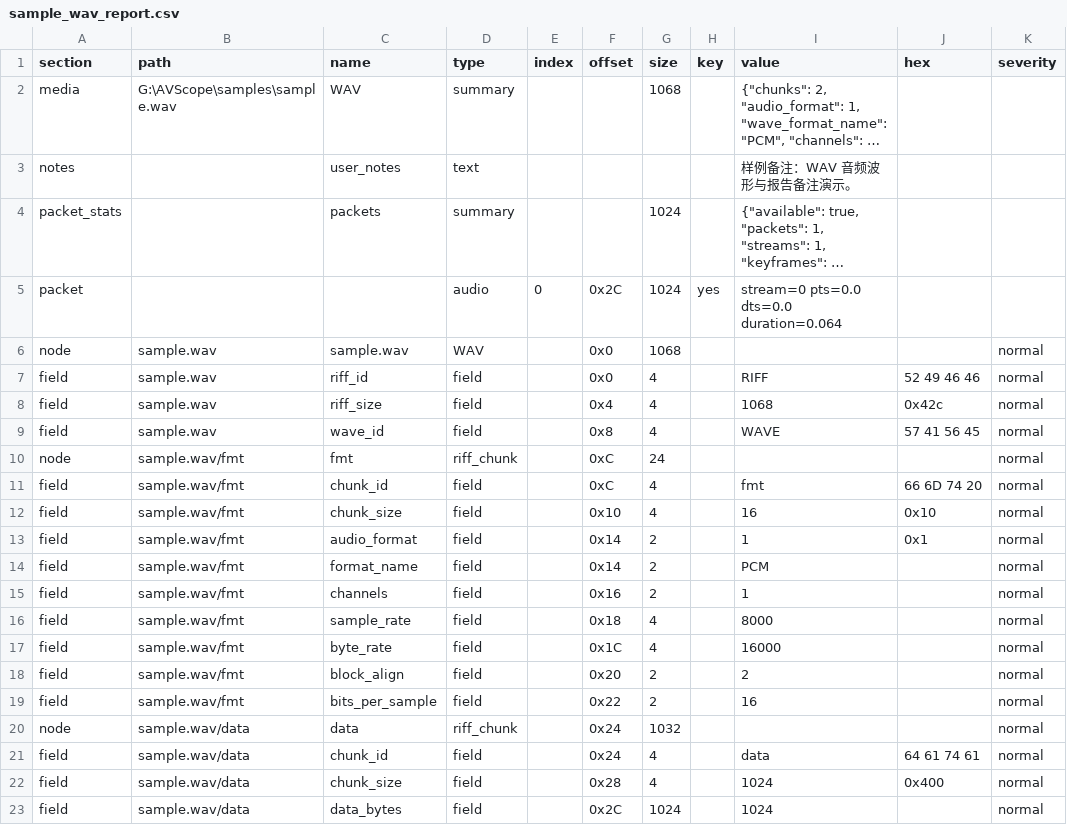
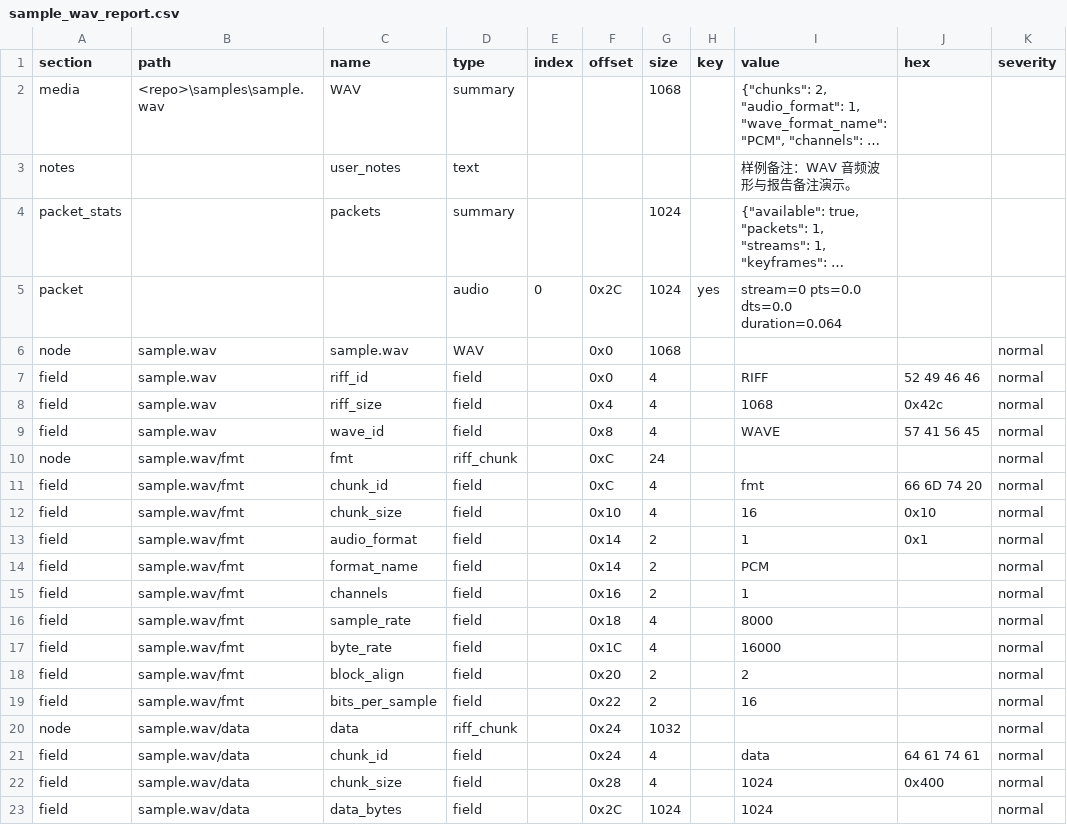
Before and after one commit to ZHG2XU/AVScope, a CSV file: samples/sample_wav_report.csv, drawn as a sheet; only a part is shown; long unchanged cells end in …; the diff names each change by its address in the sheet, - before the commit and + after, or states it on an @@ line.

```diff
--- a/samples/sample_wav_report.csv
+++ b/samples/sample_wav_report.csv
-B2 (path): G:\AVScope\samples\sample.wav
+B2 (path): <repo>\samples\sample.wav
```
Also changed, not shown: 36 other files.
